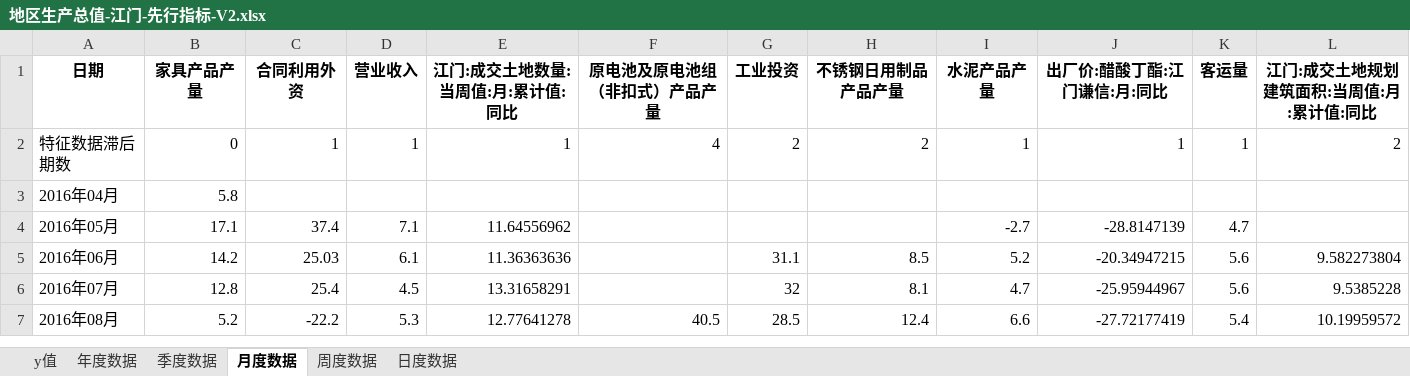
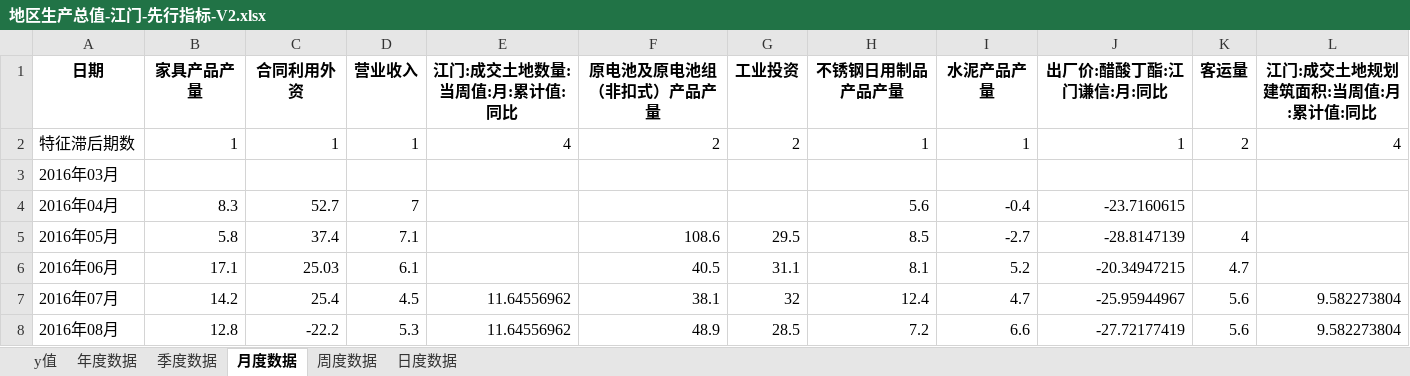
Before and after one commit to Adreambottle/EcoDataPred, an Excel workbook: data_selection/result/地区生产总值-江门-先行指标-V2.xlsx, sheet 月度数据, drawn as a sheet; only a part is shown; values as stored, in another font and other column widths than the file's, no borders; removed rows and columns are numbered as before the commit, all else as after; the diff covers the shown part only; the diff names each change by its address in the sheet, - before the commit and + after, or states it on an @@ line.

```diff
--- a/data_selection/result/地区生产总值-江门-先行指标-V2.xlsx (sheet 月度数据)
+++ b/data_selection/result/地区生产总值-江门-先行指标-V2.xlsx (sheet 月度数据)
-row 2: 特征数据滞后期数 | 0 | 1 | 1 | 1 | 4 | 2 | 2 | 1 | 1 | 1 | 2
+row 2: 特征滞后期数 | 1 | 1 | 1 | 4 | 2 | 2 | 1 | 1 | 1 | 2 | 4
+row 3: 2016年03月
-B4 (家具产品产量): 5.8
+B4 (家具产品产量): 8.3
-C4 (合同利用外资): (empty)
+C4 (合同利用外资): 52.7
-D4 (营业收入): (empty)
+D4 (营业收入): 7
-H4 (不锈钢日用制品产品产量): (empty)
+H4 (不锈钢日用制品产品产量): 5.6
-I4 (水泥产品产量): (empty)
+I4 (水泥产品产量): -0.4
-J4 (出厂价:醋酸丁酯:江门谦信:月:同比): (empty)
+J4 (出厂价:醋酸丁酯:江门谦信:月:同比): -23.7160615
-B5 (家具产品产量): 17.1
+B5 (家具产品产量): 5.8
-E5 (江门:成交土地数量:当周值:月:累计值:同比): 11.64556962
+E5 (江门:成交土地数量:当周值:月:累计值:同比): (empty)
-F5 (原电池及原电池组（非扣式）产品产量): (empty)
+F5 (原电池及原电池组（非扣式）产品产量): 108.6
-G5 (工业投资): (empty)
+G5 (工业投资): 29.5
-H5 (不锈钢日用制品产品产量): (empty)
+H5 (不锈钢日用制品产品产量): 8.5
-K5 (客运量): 4.7
+K5 (客运量): 4
-B6 (家具产品产量): 14.2
+B6 (家具产品产量): 17.1
-E6 (江门:成交土地数量:当周值:月:累计值:同比): 11.36363636
+E6 (江门:成交土地数量:当周值:月:累计值:同比): (empty)
-F6 (原电池及原电池组（非扣式）产品产量): (empty)
+F6 (原电池及原电池组（非扣式）产品产量): 40.5
-H6 (不锈钢日用制品产品产量): 8.5
+H6 (不锈钢日用制品产品产量): 8.1
-K6 (客运量): 5.6
+K6 (客运量): 4.7
-L6 (江门:成交土地规划建筑面积:当周值:月:累计值:同比): 9.582273804
+L6 (江门:成交土地规划建筑面积:当周值:月:累计值:同比): (empty)
-B7 (家具产品产量): 12.8
+B7 (家具产品产量): 14.2
-E7 (江门:成交土地数量:当周值:月:累计值:同比): 13.31658291
+E7 (江门:成交土地数量:当周值:月:累计值:同比): 11.64556962
-F7 (原电池及原电池组（非扣式）产品产量): (empty)
+F7 (原电池及原电池组（非扣式）产品产量): 38.1
-H7 (不锈钢日用制品产品产量): 8.1
+H7 (不锈钢日用制品产品产量): 12.4
-L7 (江门:成交土地规划建筑面积:当周值:月:累计值:同比): 9.5385228
+L7 (江门:成交土地规划建筑面积:当周值:月:累计值:同比): 9.582273804
-B8 (家具产品产量): 5.2
+B8 (家具产品产量): 12.8
-E8 (江门:成交土地数量:当周值:月:累计值:同比): 12.77641278
+E8 (江门:成交土地数量:当周值:月:累计值:同比): 11.64556962
-F8 (原电池及原电池组（非扣式）产品产量): 40.5
+F8 (原电池及原电池组（非扣式）产品产量): 48.9
-H8 (不锈钢日用制品产品产量): 12.4
+H8 (不锈钢日用制品产品产量): 7.2
-K8 (客运量): 5.4
+K8 (客运量): 5.6
-L8 (江门:成交土地规划建筑面积:当周值:月:累计值:同比): 10.19959572
+L8 (江门:成交土地规划建筑面积:当周值:月:累计值:同比): 9.582273804
```
Also changed, not shown: 302 edited cells elsewhere in this sheet, sheet 季度数据, sheet y值, data_selection/result/地区生产总值-江门-先行指标-V1.xlsx, data_selection/result/地区生产总值-江门-先行指标-V3.xlsx, 43 other files.
